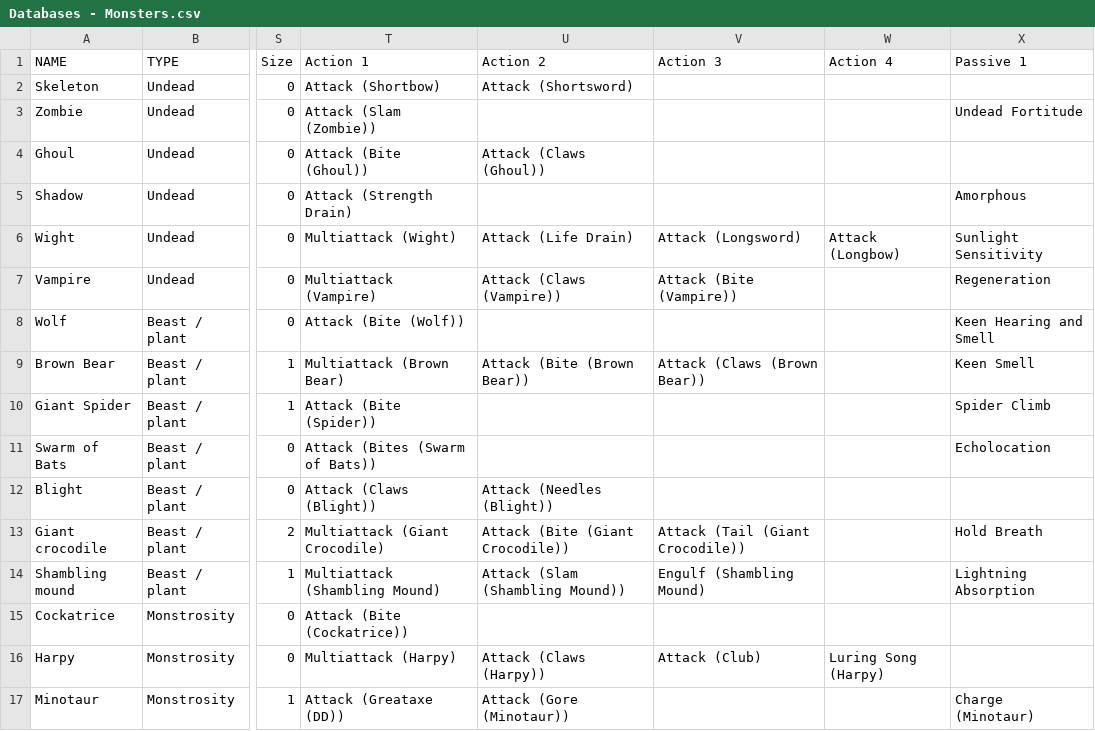
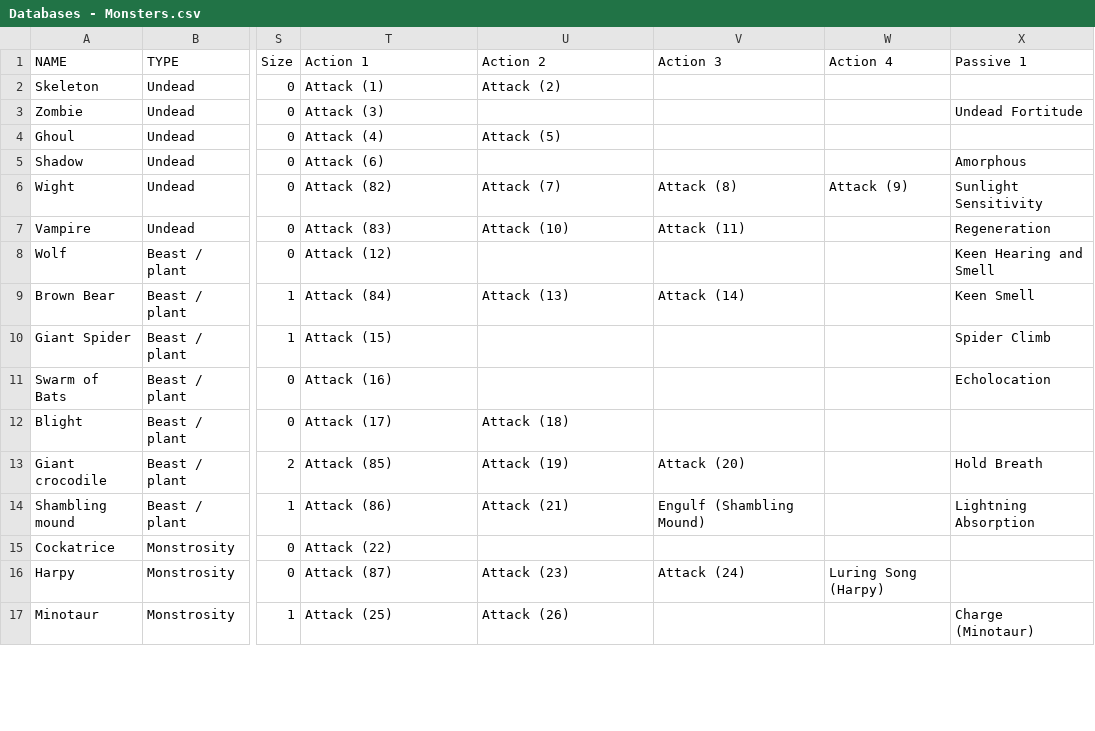
Before and after one commit to cylindricalcow/physics_hackathon, a CSV file: CSV/Databases - Monsters.csv, drawn as a sheet; only a part is shown, gaps mark what is left out; the diff covers the shown part only; the diff names each change by its address in the sheet, - before the commit and + after, or states it on an @@ line.

```diff
--- a/CSV/Databases - Monsters.csv
+++ b/CSV/Databases - Monsters.csv
-T2 (Action 1): Attack (Shortbow)
+T2 (Action 1): Attack (1)
-U2 (Action 2): Attack (Shortsword)
+U2 (Action 2): Attack (2)
-T3 (Action 1): Attack (Slam (Zombie))
+T3 (Action 1): Attack (3)
-T4 (Action 1): Attack (Bite (Ghoul))
+T4 (Action 1): Attack (4)
-U4 (Action 2): Attack (Claws (Ghoul))
+U4 (Action 2): Attack (5)
-T5 (Action 1): Attack (Strength Drain)
+T5 (Action 1): Attack (6)
-T6 (Action 1): Multiattack (Wight)
+T6 (Action 1): Attack (82)
-U6 (Action 2): Attack (Life Drain)
+U6 (Action 2): Attack (7)
-V6 (Action 3): Attack (Longsword)
+V6 (Action 3): Attack (8)
-W6 (Action 4): Attack (Longbow)
+W6 (Action 4): Attack (9)
-T7 (Action 1): Multiattack (Vampire)
+T7 (Action 1): Attack (83)
-U7 (Action 2): Attack (Claws (Vampire))
+U7 (Action 2): Attack (10)
-V7 (Action 3): Attack (Bite (Vampire))
+V7 (Action 3): Attack (11)
-T8 (Action 1): Attack (Bite (Wolf))
+T8 (Action 1): Attack (12)
-T9 (Action 1): Multiattack (Brown Bear)
+T9 (Action 1): Attack (84)
-U9 (Action 2): Attack (Bite (Brown Bear))
+U9 (Action 2): Attack (13)
-V9 (Action 3): Attack (Claws (Brown Bear))
+V9 (Action 3): Attack (14)
-T10 (Action 1): Attack (Bite (Spider))
+T10 (Action 1): Attack (15)
-T11 (Action 1): Attack (Bites (Swarm of Bats))
+T11 (Action 1): Attack (16)
-T12 (Action 1): Attack (Claws (Blight))
+T12 (Action 1): Attack (17)
-U12 (Action 2): Attack (Needles (Blight))
+U12 (Action 2): Attack (18)
-T13 (Action 1): Multiattack (Giant Crocodile)
+T13 (Action 1): Attack (85)
-U13 (Action 2): Attack (Bite (Giant Crocodile))
+U13 (Action 2): Attack (19)
-V13 (Action 3): Attack (Tail (Giant Crocodile))
+V13 (Action 3): Attack (20)
-T14 (Action 1): Multiattack (Shambling Mound)
+T14 (Action 1): Attack (86)
-U14 (Action 2): Attack (Slam (Shambling Mound))
+U14 (Action 2): Attack (21)
-T15 (Action 1): Attack (Bite (Cockatrice))
+T15 (Action 1): Attack (22)
-T16 (Action 1): Multiattack (Harpy)
+T16 (Action 1): Attack (87)
-U16 (Action 2): Attack (Claws (Harpy))
+U16 (Action 2): Attack (23)
-V16 (Action 3): Attack (Club)
+V16 (Action 3): Attack (24)
-T17 (Action 1): Attack (Greataxe (DD))
+T17 (Action 1): Attack (25)
-U17 (Action 2): Attack (Gore (Minotaur))
+U17 (Action 2): Attack (26)
```
Also changed, not shown: 29 edited cells elsewhere in this file, CSV/Databases - Spells.csv, 8 other files.
